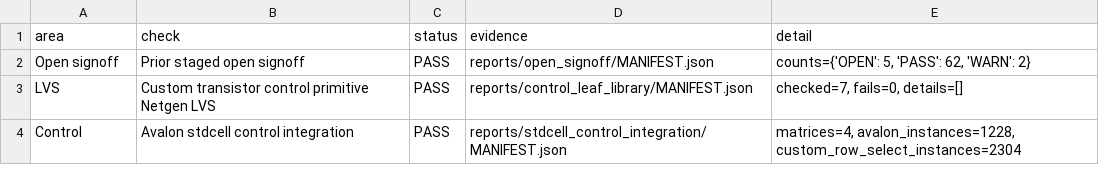
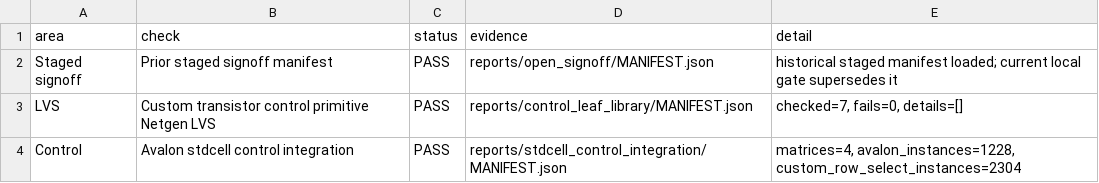
Before and after one commit to Detronyx-labs/gf180mcu-3v3-12t-2r2w-sram-macro, a CSV file: reports/local_signoff_full/summary.csv, drawn as a sheet; only a part is shown; the diff covers the shown part only.

Commit message:
Close packaged local signoff open gates

```diff
--- a/reports/local_signoff_full/summary.csv
+++ b/reports/local_signoff_full/summary.csv
@@ -1,2 +1,2 @@
 area,check,status,evidence,detail
-"Open signoff","Prior staged open signoff","PASS","reports/open_signoff/MANIFEST.json","counts={'OPEN': 5, 'PASS': 62, 'WARN': 2}"
+Staged signoff,Prior staged signoff manifest,PASS,reports/open_signoff/MANIFEST.json,historical staged manifest loaded; current local gate supersedes it
```
Also changed, not shown: 2 added rows, 1 removed row and 16 edited cells elsewhere in this file, 19 other files.
